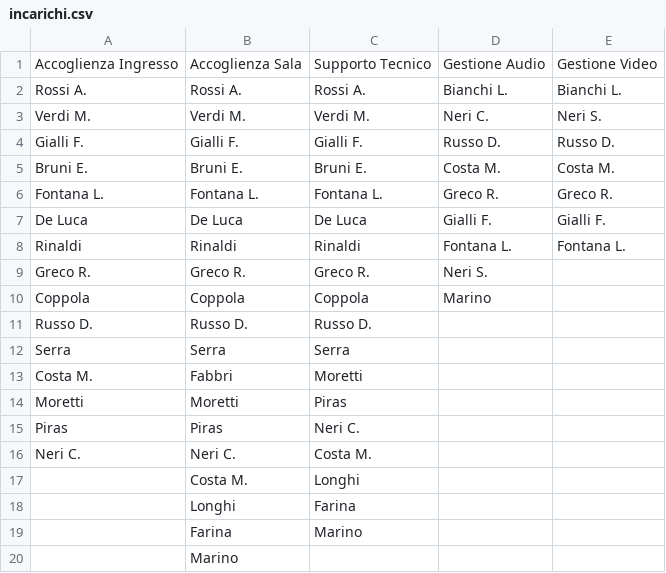
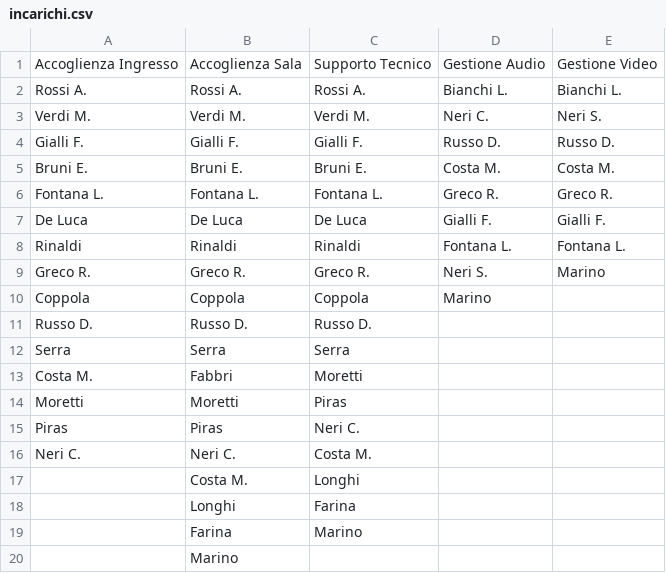
Before and after one commit to alessiopilloni/Progetto-programma-generatore, a CSV file: incarichi.csv, drawn as a sheet.

```diff
--- a/incarichi.csv
+++ b/incarichi.csv
@@ -8,3 +8,3 @@ De Luca,De Luca,De Luca,Gialli F.,Gialli F.
 Rinaldi,Rinaldi,Rinaldi,Fontana L.,Fontana L.
-Greco R.,Greco R.,Greco R.,Neri S.,
+Greco R.,Greco R.,Greco R.,Neri S.,Marino
 Coppola,Coppola,Coppola,Marino,
```
Also changed, not shown: 15 other files.
